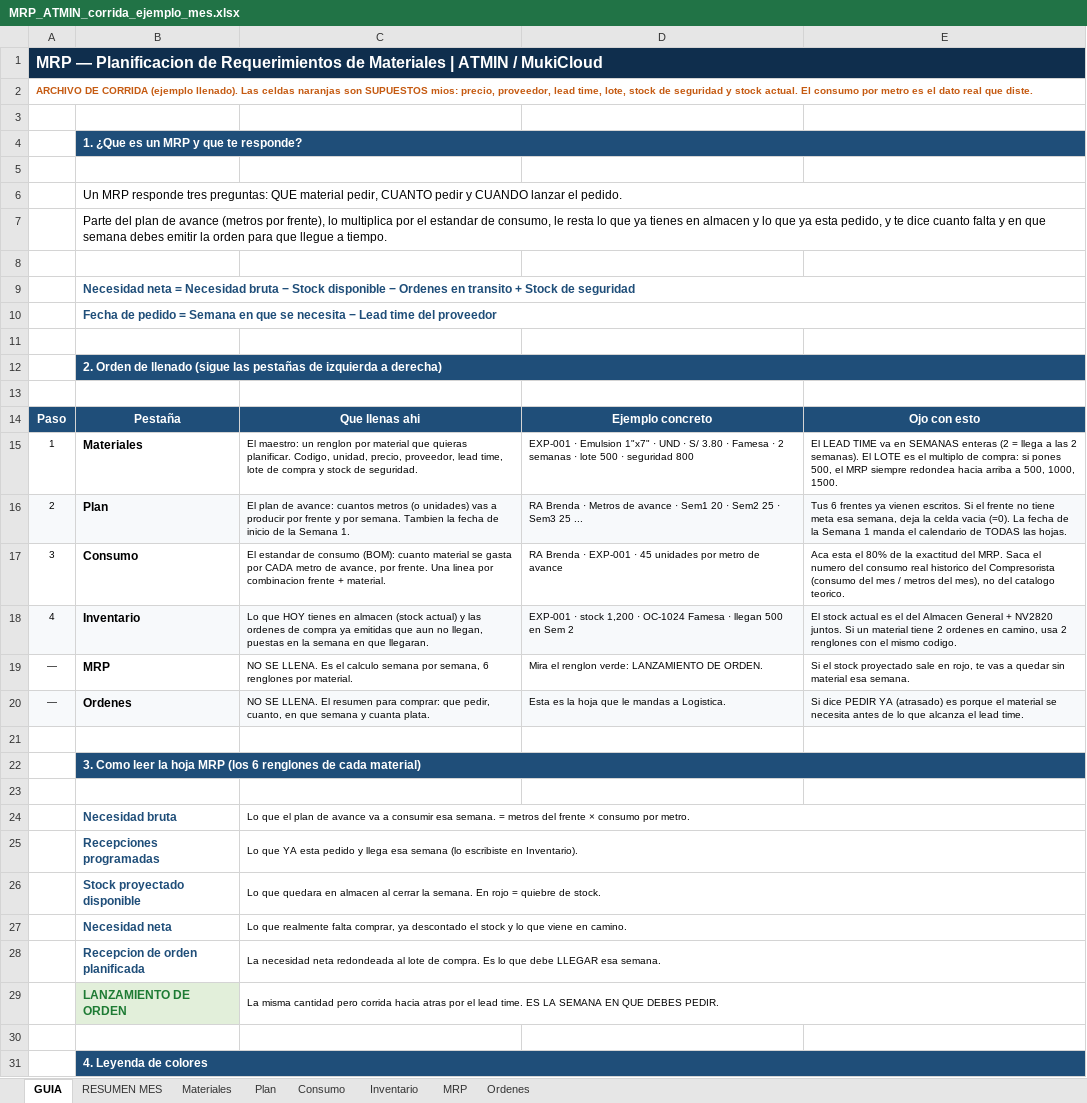
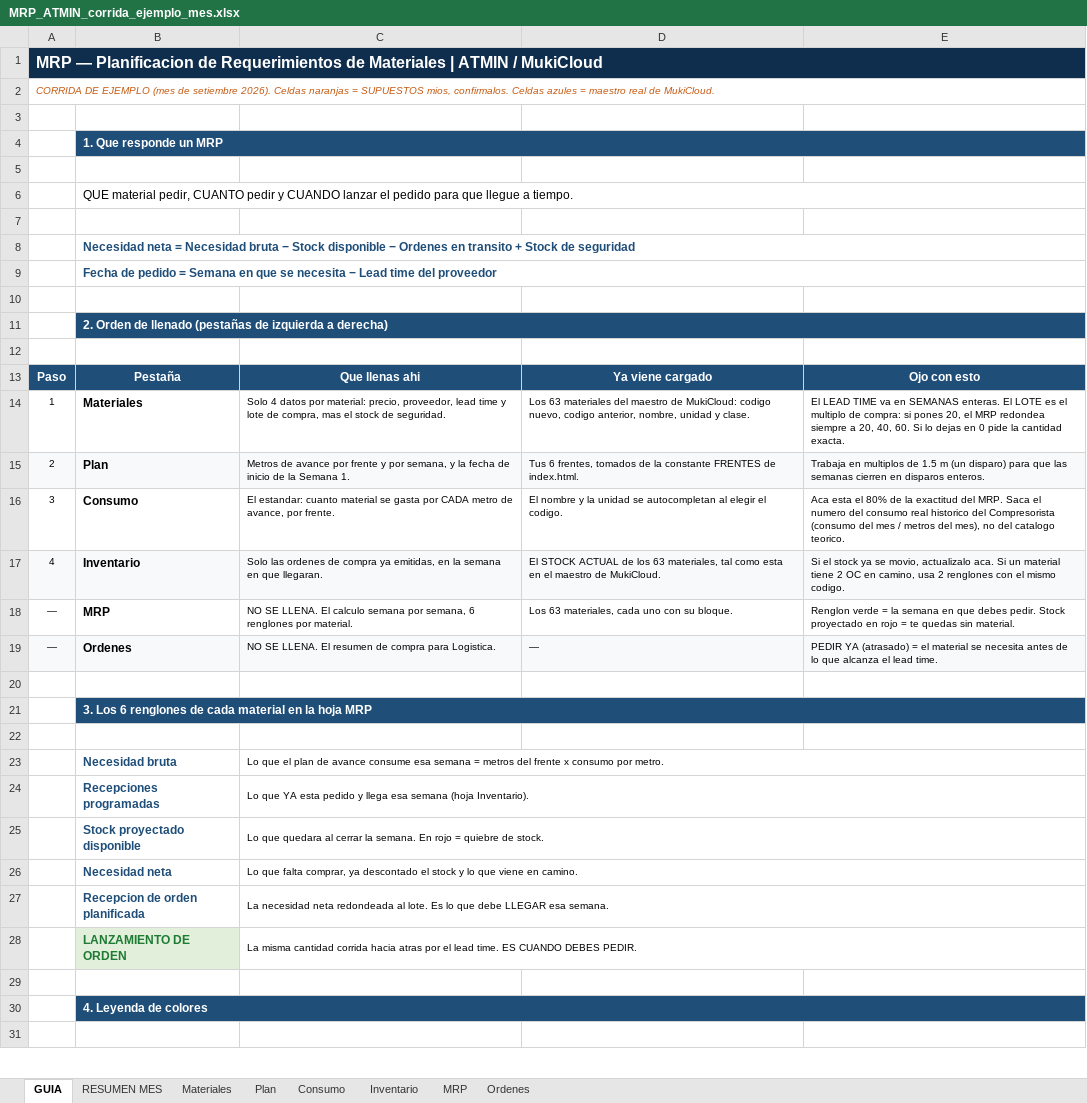
Before and after one commit to tekeir13-cloud/atmin-mina, an Excel workbook: MRP_ATMIN_corrida_ejemplo_mes.xlsx, sheet GUIA, drawn as a sheet; only a part is shown; the shorter side is filled out with more unchanged rows; values as stored, in another font and other column widths than the file's, no borders; removed rows and columns are numbered as before the commit, all else as after; the diff covers the shown part only; the diff names each change by its address in the sheet, - before the commit and + after, or states it on an @@ line.

```diff
--- a/MRP_ATMIN_corrida_ejemplo_mes.xlsx (sheet GUIA)
+++ b/MRP_ATMIN_corrida_ejemplo_mes.xlsx (sheet GUIA)
-A2: ARCHIVO DE CORRIDA (ejemplo llenado). Las celdas naranjas son SUPUESTOS mios: precio, proveedor, lead time, lote, stock de seguridad y stock actual. El consumo por metro es el dato real que diste.
+A2: CORRIDA DE EJEMPLO (mes de setiembre 2026). Celdas naranjas = SUPUESTOS mios, confirmalos. Celdas azules = maestro real de MukiCloud.
@@ A2 bold: on → off, italic: off → on @@
-B4: 1. ¿Que es un MRP y que te responde?
+B4: 1. Que responde un MRP
-B6: Un MRP responde tres preguntas: QUE material pedir, CUANTO pedir y CUANDO lanzar el pedido.
+B6: QUE material pedir, CUANTO pedir y CUANDO lanzar el pedido para que llegue a tiempo.
-row 7:  | Parte del plan de avance (metros por frente), lo multiplica por el estandar de consumo, le resta lo que ya tienes en almacen y lo que ya esta pedido, y te dice cuanto falta y en que semana debes emitir la orden para que llegue a tiempo.
-B11: …de llenado (sigue las pestañas de izquierda…
+B11: …de llenado (pestañas de izquierda…
-D13: Ejemplo concreto
+D13: Ya viene cargado
-C14: El maestro: un renglon por material que quieras planificar. Codigo, unidad, precio, proveedor, lead time, lote de compra y stock de…
+C14: Solo 4 datos por material: precio, proveedor, lead time y lote de compra, mas el stock de…
-D14: EXP-001 · Emulsion 1"x7" · UND · S/ 3.80 · Famesa · 2 semanas · lote 500 · seguridad 800
+D14: Los 63 materiales del maestro de MukiCloud: codigo nuevo, codigo anterior, nombre, unidad y clase.
-E14: …en SEMANAS enteras (2 = llega a las 2 semanas). El LOTE es el multiplo de compra: si pones 500, el MRP siempre redondea hacia arriba a 500, 1000, 1500.
+E14: …en SEMANAS enteras. El LOTE es el multiplo de compra: si pones 20, el MRP redondea siempre a 20, 40, 60. Si lo dejas en 0 pide la cantidad exacta.
-C15: El plan de avance: cuantos metros (o unidades) vas a producir por frente y por semana. Tambien la fecha…
+C15: Metros de avance por frente y por semana, y la fecha…
-D15: RA Brenda · Metros de avance · Sem1 20 · Sem2 25 · Sem3 25 ...
+D15: Tus 6 frentes, tomados de la constante FRENTES de index.html.
-E15: Tus 6 frentes ya vienen escritos. Si el frente no tiene meta esa semana, deja la celda vacia (=0). La fecha de la Semana 1 manda el calendario de TODAS las hojas.
+E15: Trabaja en multiplos de 1.5 m (un disparo) para que las semanas cierren en disparos enteros.
-C16: El estandar de consumo (BOM): cuanto material se gasta por CADA metro de avance, por frente. Una linea por combinacion frente + material.
+C16: El estandar: cuanto material se gasta por CADA metro de avance, por frente.
-D16: RA Brenda · EXP-001 · 45 unidades por metro de avance
+D16: El nombre y la unidad se autocompletan al elegir el codigo.
-C17: Lo que HOY tienes en almacen (stock actual) y las ordenes de compra ya emitidas que aun no llegan, puestas en la…
+C17: Solo las ordenes de compra ya emitidas, en la…
-D17: EXP-001 · stock 1,200 · OC-1024 Famesa · llegan 500 en Sem 2
+D17: El STOCK ACTUAL de los 63 materiales, tal como esta en el maestro de MukiCloud.
-E17: El stock actual es el del Almacen General + NV2820 juntos. Si un material tiene 2 ordenes en camino,…
+E17: Si el stock ya se movio, actualizalo aca. Si un material tiene 2 OC en camino,…
-C18: …SE LLENA. Es el calculo semana…
+C18: …SE LLENA. El calculo semana…
-D18: Mira el renglon verde: LANZAMIENTO DE ORDEN.
+D18: Los 63 materiales, cada uno con su bloque.
-E18: Si el stock proyectado sale en rojo, te vas a quedar sin material esa semana.
+E18: Renglon verde = la semana en que debes pedir. Stock proyectado en rojo = te quedas sin material.
-C19: …El resumen para comprar: que pedir, cuanto, en que semana y cuanta plata.
+C19: …El resumen de compra para Logistica.
-D19: Esta es la hoja que le mandas a Logistica.
+D19: —
-E19: Si dice PEDIR YA (atrasado) es porque el material…
+E19: PEDIR YA (atrasado) = el material…
-B21: 3. Como leer la hoja MRP (los 6 renglones de cada material)
+B21: 3. Los 6 renglones de cada material en la hoja MRP
-C23: …de avance va a consumir esa semana. = metros del frente × consumo por…
+C23: …de avance consume esa semana = metros del frente x consumo por…
-C24: …esa semana (lo escribiste en Inventario).
+C24: …esa semana (hoja Inventario).
-C25: …que quedara en almacen al cerrar…
+C25: …que quedara al cerrar…
-C26: Lo que realmente falta comprar,…
+C26: Lo que falta comprar,…
-C27: …redondeada al lote de compra. Es lo…
+C27: …redondeada al lote. Es lo…
-C28: …misma cantidad pero corrida hacia atras por el lead time. ES LA SEMANA EN QUE DEBES PEDIR.
+C28: …misma cantidad corrida hacia atras por el lead time. ES CUANDO DEBES PEDIR.
```
Also changed, not shown: 1 added row, 8 edited cells and cell formats elsewhere in this sheet, sheet MRP, sheet Consumo, sheet Ordenes, sheet Materiales, sheet Inventario, sheet RESUMEN MES, 1 more sheet, hidden cells, MRP_ATMIN_plantilla.xlsx.
